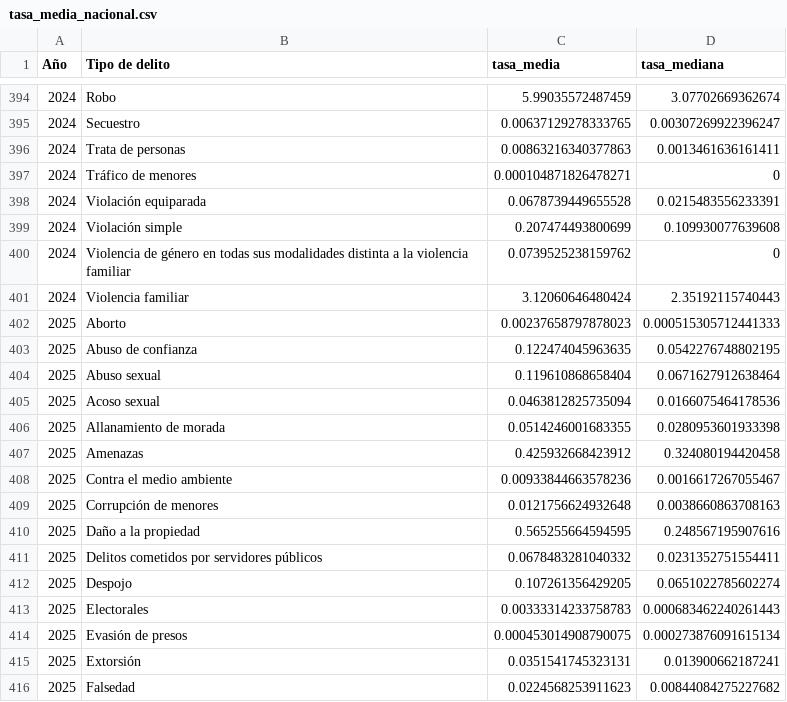
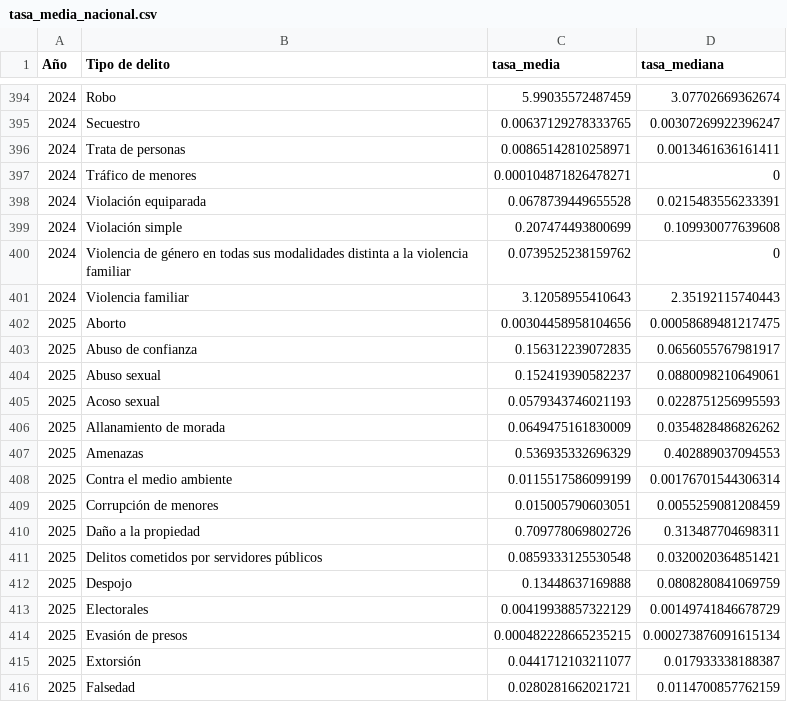
Before and after one commit to JairEsc/Seguridad_Tablero_Movil, a CSV file: Datos/CSVs_2/tasa_media_nacional.csv, drawn as a sheet; only a part is shown, gaps mark what is left out; the diff covers the shown part only.

```diff
--- a/Datos/CSVs_2/tasa_media_nacional.csv
+++ b/Datos/CSVs_2/tasa_media_nacional.csv
@@ -395,3 +395,3 @@
 2024,"Secuestro",0.00637129278333765,0.00307269922396247
-2024,"Trata de personas",0.00863216340377863,0.0013461636161411
+2024,"Trata de personas",0.00865142810258971,0.0013461636161411
 2024,"Tráfico de menores",0.000104871826478271,0
@@ -400,17 +400,17 @@
 2024,"Violencia de género en todas sus modalidades distinta a la violencia familiar",0.0739525238159762,0
-2024,"Violencia familiar",3.12060646480424,2.35192115740443
-2025,"Aborto",0.00237658797878023,0.000515305712441333
-2025,"Abuso de confianza",0.122474045963635,0.0542276748802195
-2025,"Abuso sexual",0.119610868658404,0.0671627912638464
-2025,"Acoso sexual",0.0463812825735094,0.0166075464178536
-2025,"Allanamiento de morada",0.0514246001683355,0.0280953601933398
-2025,"Amenazas",0.425932668423912,0.324080194420458
-2025,"Contra el medio ambiente",0.00933844663578236,0.0016617267055467
-2025,"Corrupción de menores",0.0121756624932648,0.0038660863708163
-2025,"Daño a la propiedad",0.565255664594595,0.248567195907616
-2025,"Delitos cometidos por servidores públicos",0.0678483281040332,0.0231352751554411
-2025,"Despojo",0.107261356429205,0.0651022785602274
-2025,"Electorales",0.00333314233758783,0.000683462240261443
-2025,"Evasión de presos",0.000453014908790075,0.000273876091615134
-2025,"Extorsión",0.0351541745323131,0.013900662187241
-2025,"Falsedad",0.0224568253911623,0.00844084275227682
+2024,"Violencia familiar",3.12058955410643,2.35192115740443
+2025,"Aborto",0.00304458958104656,0.00058689481217475
+2025,"Abuso de confianza",0.156312239072835,0.0656055767981917
+2025,"Abuso sexual",0.152419390582237,0.0880098210649061
+2025,"Acoso sexual",0.0579343746021193,0.0228751256995593
+2025,"Allanamiento de morada",0.0649475161830009,0.0354828486826262
+2025,"Amenazas",0.536935332696329,0.402889037094553
+2025,"Contra el medio ambiente",0.0115517586099199,0.00176701544306314
+2025,"Corrupción de menores",0.015005790603051,0.0055259081208459
+2025,"Daño a la propiedad",0.709778069802726,0.313487704698311
+2025,"Delitos cometidos por servidores públicos",0.0859333125530548,0.0320020364851421
+2025,"Despojo",0.13448637169888,0.0808280841069759
+2025,"Electorales",0.00419938857322129,0.00149741846678729
+2025,"Evasión de presos",0.000482228665235215,0.000273876091615134
+2025,"Extorsión",0.0441712103211077,0.017933338188387
+2025,"Falsedad",0.0280281662021721,0.0114700857762159
```
Also changed, not shown: 56 edited cells elsewhere in this file, Datos/CSVs_2/Hidalgo_Año_y_Tipo.csv, Datos/CSVs_2/delitos por mes_15-24_estatal.csv, 5 other files.
